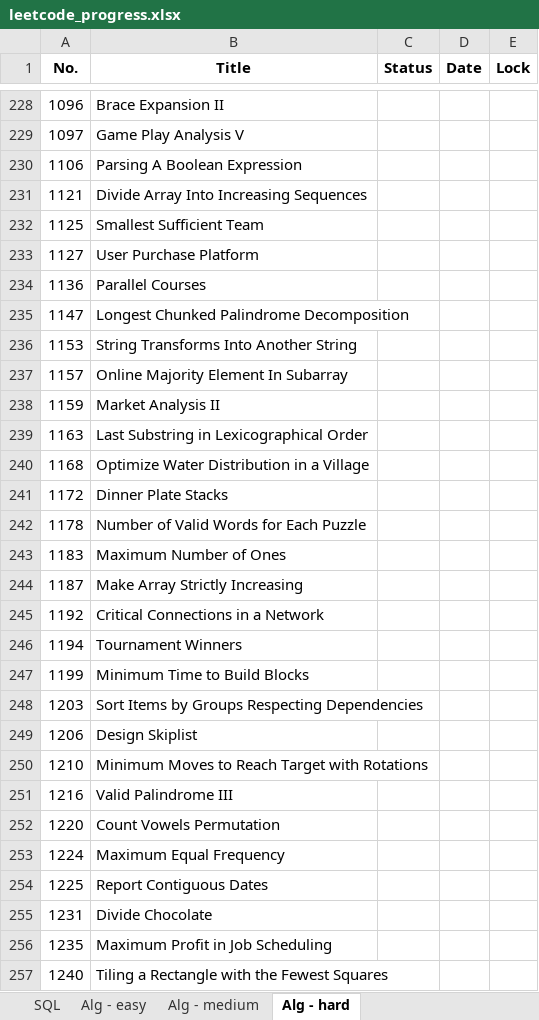
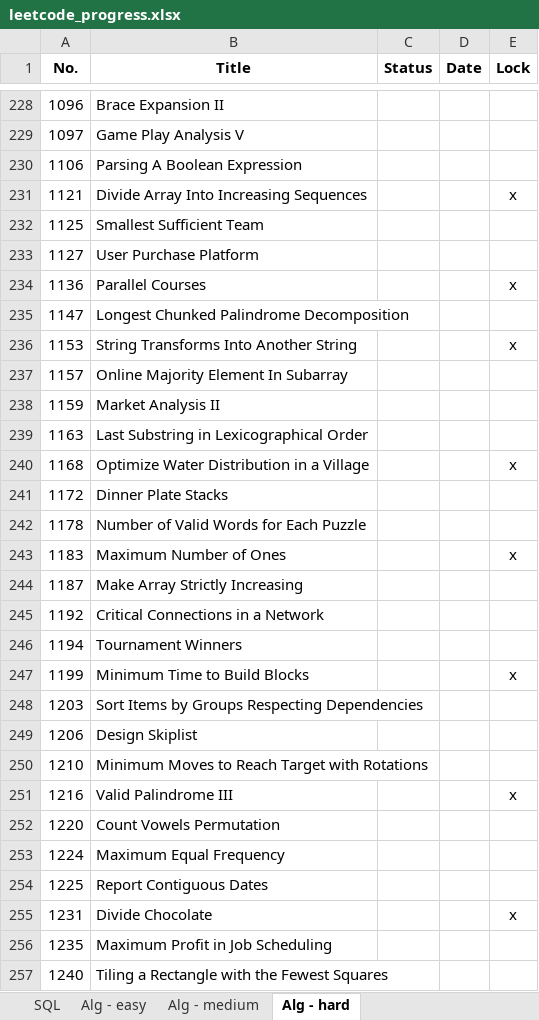
Before and after one commit to vwang0/Leetcode_Solutions, an Excel workbook: leetcode_progress.xlsx, sheet Alg - hard, drawn as a sheet; only a part is shown, gaps mark what is left out; values as stored, in another font and other column widths than the file's, no borders; the diff covers the shown part only; the diff names each change by its address in the sheet, - before the commit and + after, or states it on an @@ line.

```diff
--- a/leetcode_progress.xlsx (sheet Alg - hard)
+++ b/leetcode_progress.xlsx (sheet Alg - hard)
-E231 (Lock): (empty)
+E231 (Lock): x
-E234 (Lock): (empty)
+E234 (Lock): x
-E236 (Lock): (empty)
+E236 (Lock): x
-E240 (Lock): (empty)
+E240 (Lock): x
-E243 (Lock): (empty)
+E243 (Lock): x
-E247 (Lock): (empty)
+E247 (Lock): x
-E251 (Lock): (empty)
+E251 (Lock): x
-E255 (Lock): (empty)
+E255 (Lock): x
```
Also changed, not shown: 41 edited cells elsewhere in this sheet, sheet Alg - medium, sheet Alg - easy.
